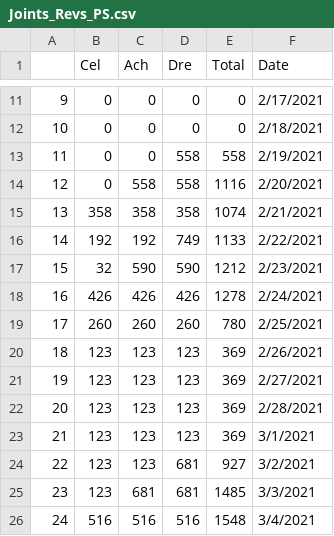
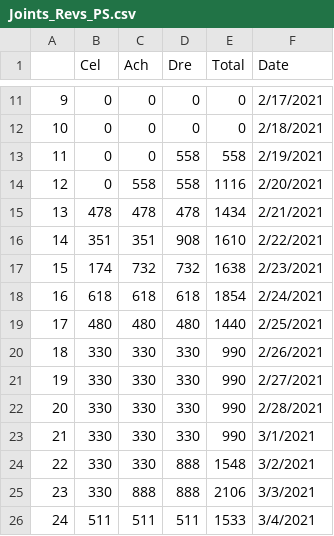
Before and after one commit to MikeyQuant/Joint, a CSV file: Joints_Revs_PS.csv, drawn as a sheet; only a part is shown, gaps mark what is left out; the diff covers the shown part only.

Commit message:
committing files

```diff
--- a/Joints_Revs_PS.csv
+++ b/Joints_Revs_PS.csv
@@ -14,13 +14,13 @@
 12,0,558,558,1116,2/20/2021
-13,358,358,358,1074,2/21/2021
-14,192,192,749,1133,2/22/2021
-15,32,590,590,1212,2/23/2021
-16,426,426,426,1278,2/24/2021
-17,260,260,260,780,2/25/2021
-18,123,123,123,369,2/26/2021
-19,123,123,123,369,2/27/2021
-20,123,123,123,369,2/28/2021
-21,123,123,123,369,3/1/2021
-22,123,123,681,927,3/2/2021
-23,123,681,681,1485,3/3/2021
-24,516,516,516,1548,3/4/2021
+13,478,478,478,1434,2/21/2021
+14,351,351,908,1610,2/22/2021
+15,174,732,732,1638,2/23/2021
+16,618,618,618,1854,2/24/2021
+17,480,480,480,1440,2/25/2021
+18,330,330,330,990,2/26/2021
+19,330,330,330,990,2/27/2021
+20,330,330,330,990,2/28/2021
+21,330,330,330,990,3/1/2021
+22,330,330,888,1548,3/2/2021
+23,330,888,888,2106,3/3/2021
+24,511,511,511,1533,3/4/2021
```
Also changed, not shown: 4 edited cells elsewhere in this file.
